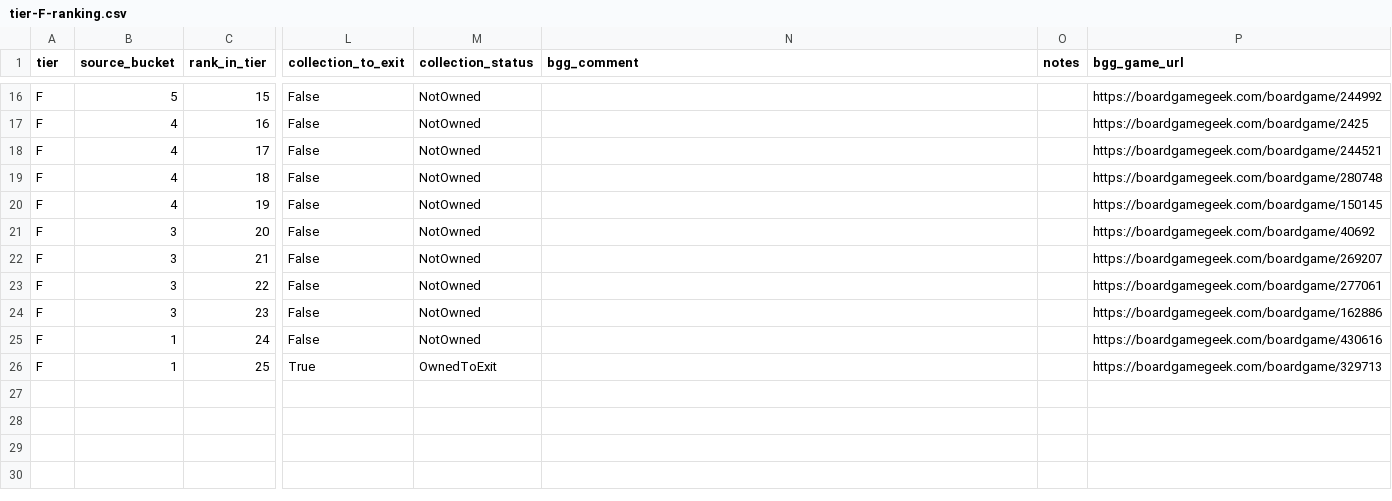
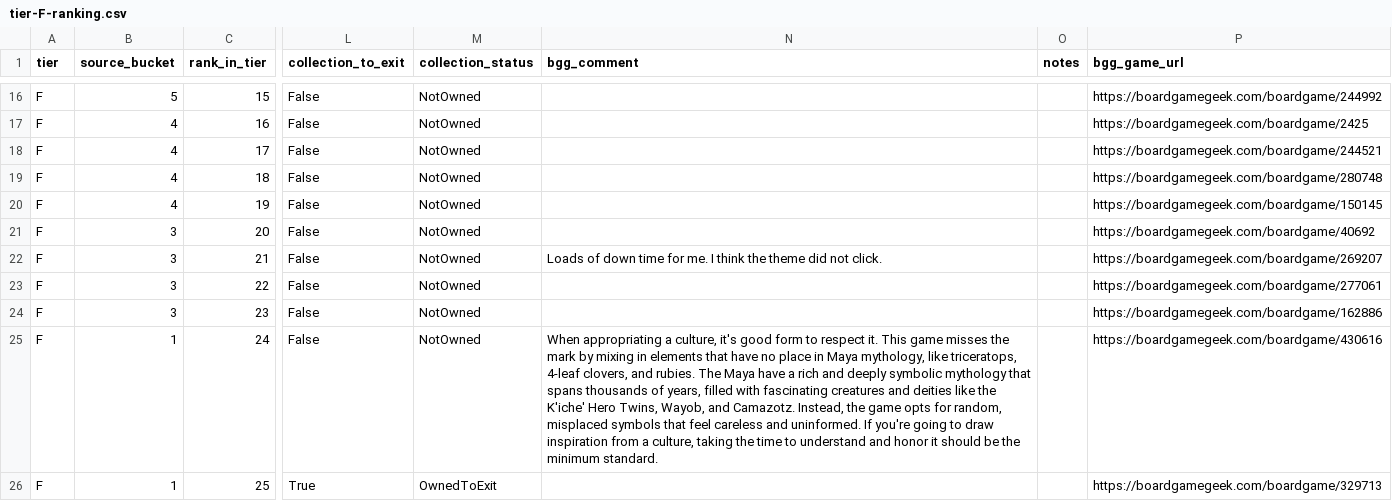
Before and after one commit to MrHinsh/board-games, a CSV file: data/publish/ranking/tier-F-ranking.csv, drawn as a sheet; only a part is shown, gaps mark what is left out; the diff names each change by its address in the sheet, - before the commit and + after, or states it on an @@ line.

```diff
--- a/data/publish/ranking/tier-F-ranking.csv
+++ b/data/publish/ranking/tier-F-ranking.csv
-N22 (bgg_comment): (empty)
+N22 (bgg_comment): Loads of down time for me. I think the theme did not click.
-N25 (bgg_comment): (empty)
+N25 (bgg_comment): When appropriating a culture, it's good form to respect it. This game misses the mark by mixing in elements that have no place in Maya mythology, like triceratops, 4-leaf clovers, and rubies. The Maya have a rich and deeply symbolic mythology that spans thousands of years, filled with fascinating creatures and deities like the K'iche' Hero Twins, Wayob, and Camazotz. Instead, the game opts for random, misplaced symbols that feel careless and uninformed. If you're going to draw inspiration from a culture, taking the time to understand and honor it should be the minimum standard.
```
Also changed, not shown: data/publish/ranking/tier-A-ranking.csv, data/publish/ranking/tier-B-ranking.csv, 24 other files.
